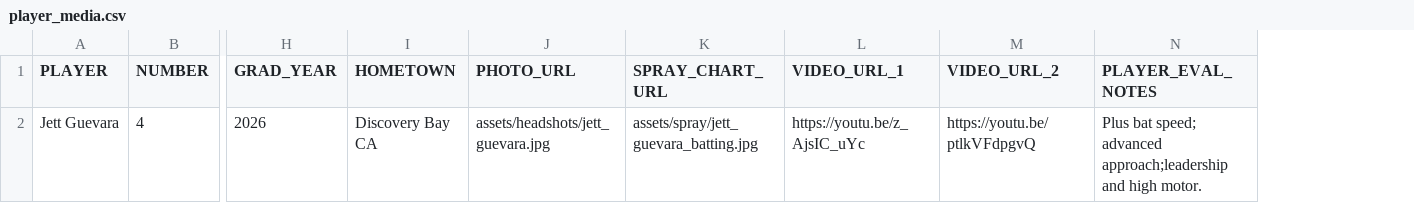
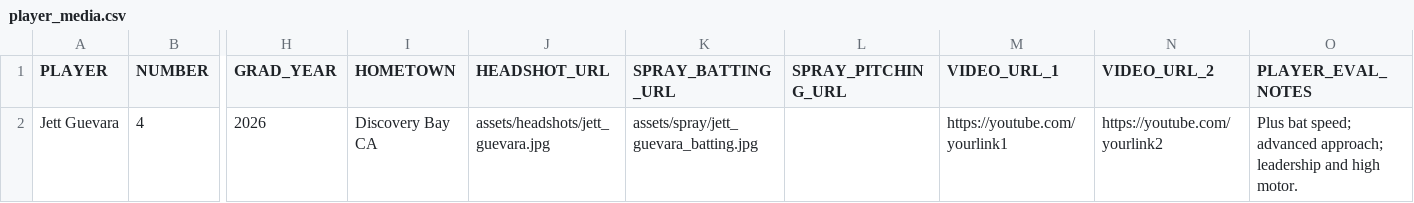
Before and after one commit to guevarajeff25/HS_analytics, a CSV file: player_media.csv, drawn as a sheet; only a part is shown, gaps mark what is left out; addresses are those after the commit; the diff names each change by its address in the sheet, - before the commit and + after, or states it on an @@ line.

Commit message:
Update player_media.csv

```diff
--- a/player_media.csv
+++ b/player_media.csv
+column L (SPRAY_PITCHING_URL), empty
-J1: PHOTO_URL
+J1: HEADSHOT_URL
-K1: SPRAY_CHART_URL
+K1: SPRAY_BATTING_URL
-M2 (VIDEO_URL_1): https://youtu.be/z_AjsIC_uYc
+M2 (VIDEO_URL_1): https://youtube.com/yourlink1
-N2 (VIDEO_URL_2): https://youtu.be/ptlkVFdpgvQ
+N2 (VIDEO_URL_2): https://youtube.com/yourlink2
-O2 (PLAYER_EVAL_NOTES): …speed; advanced approach;leadership and high…
+O2 (PLAYER_EVAL_NOTES): …speed; advanced approach; leadership and high…
```
